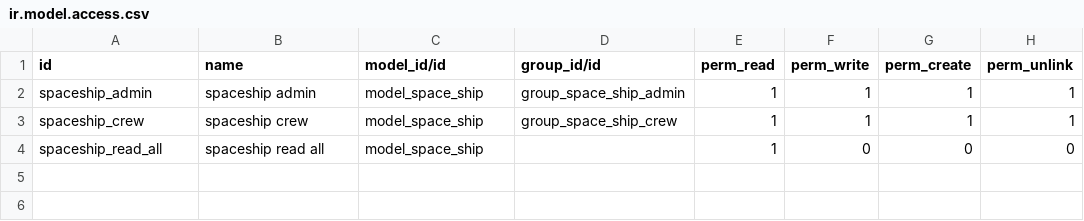
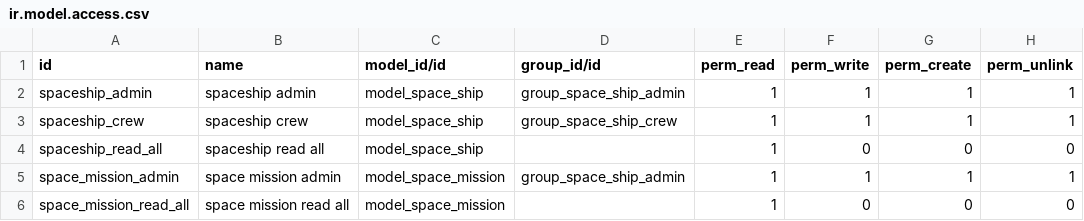
Before and after one commit to muntean/training-vlad, a CSV file: odoo_space_mission/security/ir.model.access.csv, drawn as a sheet.

```diff
--- a/odoo_space_mission/security/ir.model.access.csv
+++ b/odoo_space_mission/security/ir.model.access.csv
@@ -4 +4,3 @@ spaceship_crew,spaceship crew,model_space_ship,group_space_ship_crew,1,1,1,1
 spaceship_read_all,spaceship read all,model_space_ship,,1,0,0,0
+space_mission_admin,space mission admin,model_space_mission,group_space_ship_admin,1,1,1,1
+space_mission_read_all,space mission read all,model_space_mission,,1,0,0,0
```
Also changed, not shown: 4 other files.
